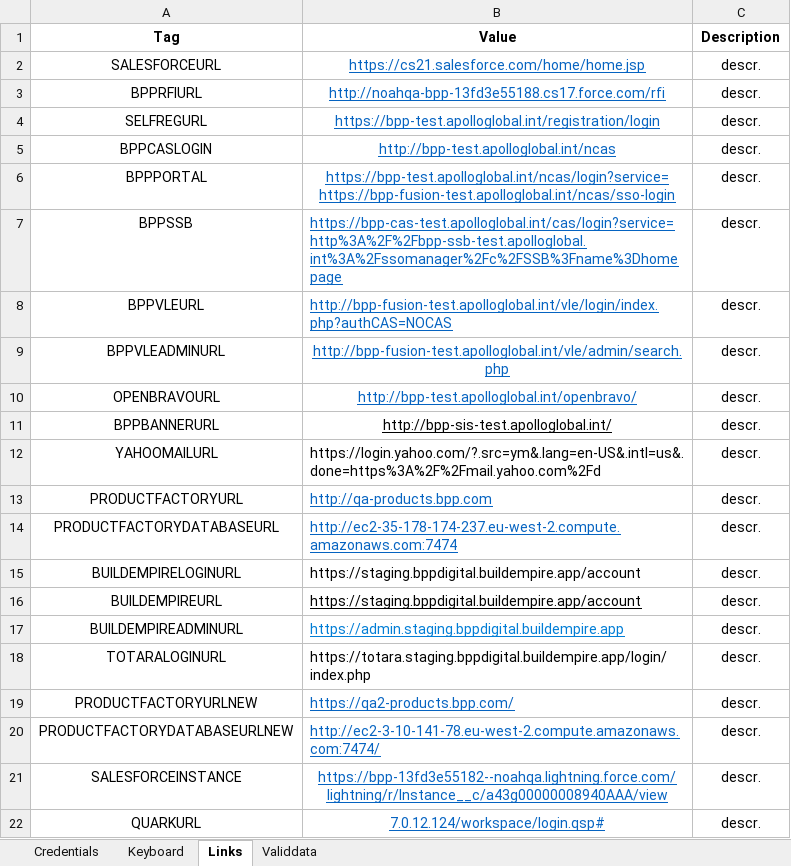
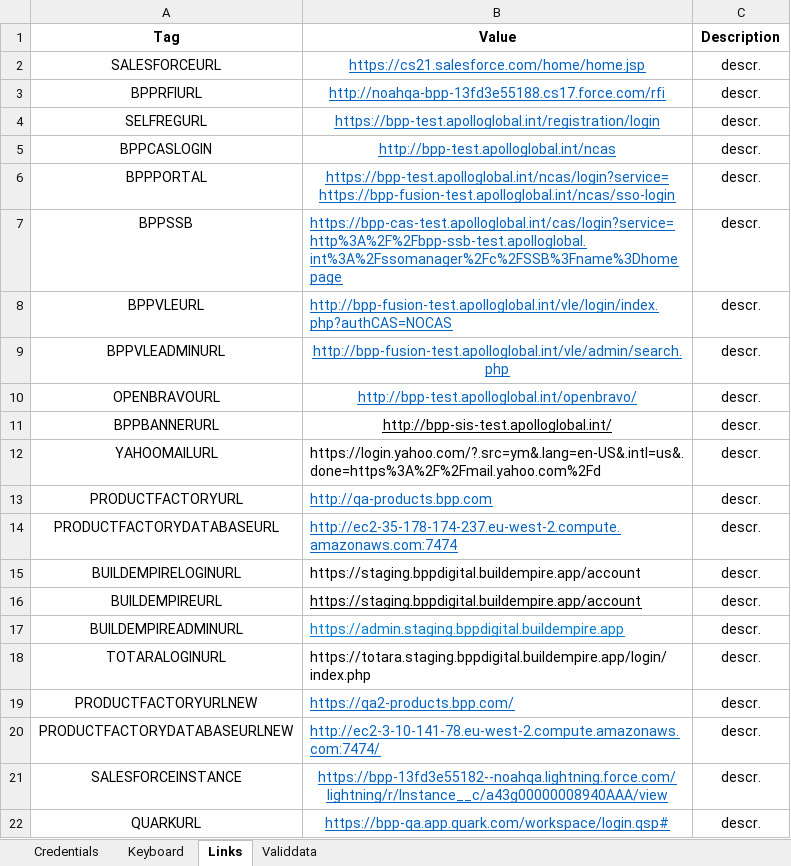
Before and after one commit to LevviathaN/TSrepo, an Excel workbook: framework/src/main/resources/data/bpp/keywords.metadata/metadata/Common_MetaData.xlsx, sheet Links, drawn as a sheet; values as stored, in another font and other column widths than the file's, no borders; the diff names each change by its address in the sheet, - before the commit and + after, or states it on an @@ line.

Commit message:
updated PDF files after transfering to a new Web Platform edited test for Quark comparison added new Stepdef

```diff
--- a/framework/src/main/resources/data/bpp/keywords.metadata/metadata/Common_MetaData.xlsx (sheet Links)
+++ b/framework/src/main/resources/data/bpp/keywords.metadata/metadata/Common_MetaData.xlsx (sheet Links)
-B22 (Value): 7.0.12.124/workspace/login.qsp#
+B22 (Value): https://bpp-qa.app.quark.com/workspace/login.qsp#
```
Also changed, not shown: sheet Credentials, 42 other files.
